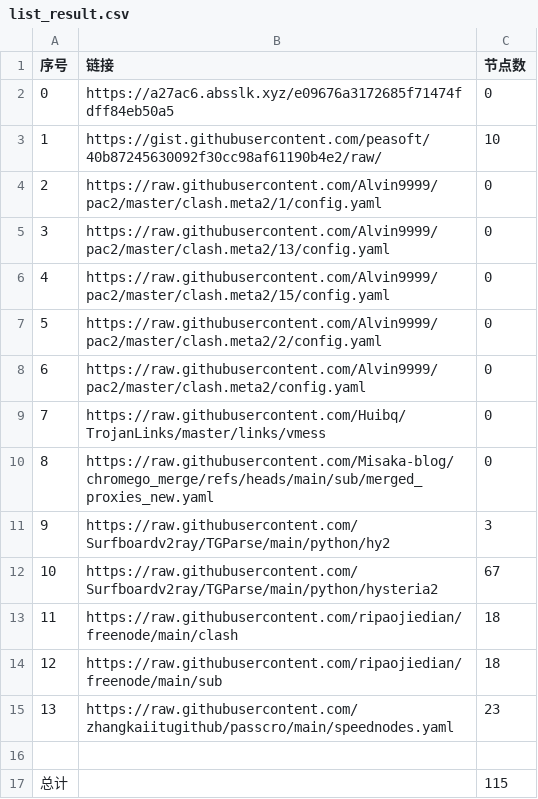
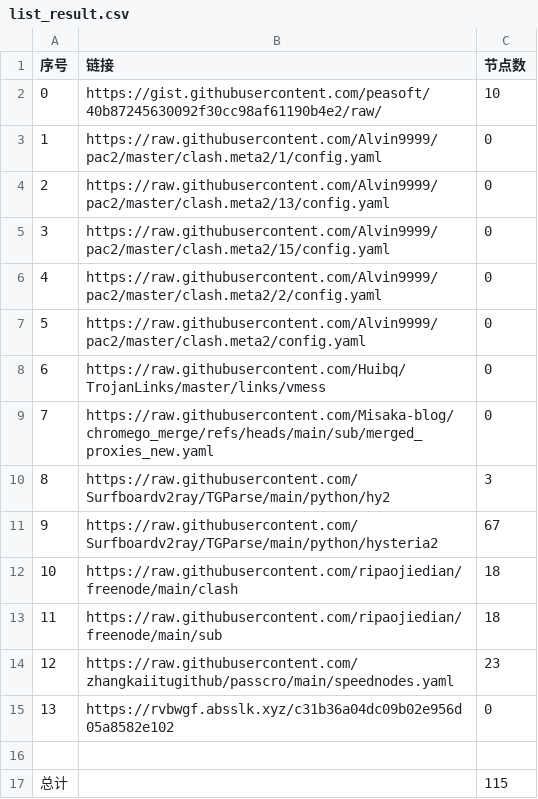
Before and after one commit to yxxyun/NoMoreWalls, a CSV file: list_result.csv, drawn as a sheet; removed rows and columns are numbered as before the commit, all else as after; the diff names each change by its address in the sheet, - before the commit and + after, or states it on an @@ line.

```diff
--- a/list_result.csv
+++ b/list_result.csv
-row 2: 0 | https://a27ac6.absslk.xyz/e09676a3172685f71474fdff84eb50a5 | 0
@@ column A (序号) renumbered between rows 2 and 14 @@
+row 15: 13 | https://rvbwgf.absslk.xyz/c31b36a04dc09b02e956d05a8582e102 | 0
```
Also changed, not shown: 5 other files.
